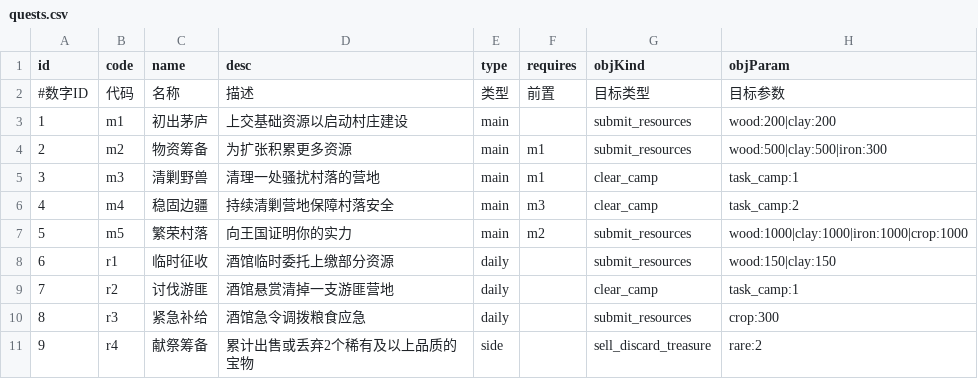
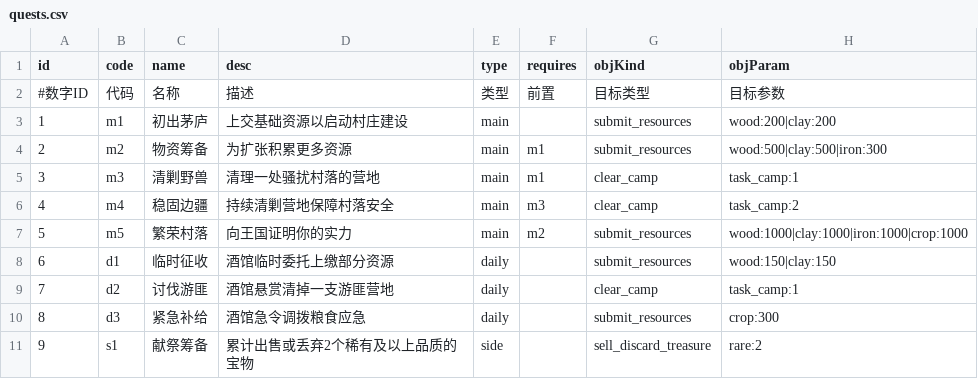
Before and after one commit to kennysli1/slg1.0, a CSV file: config/quests.csv, drawn as a sheet; only a part is shown; the diff names each change by its address in the sheet, - before the commit and + after, or states it on an @@ line.

```diff
--- a/config/quests.csv
+++ b/config/quests.csv
-B8 (code): r1
+B8 (code): d1
-B9 (code): r2
+B9 (code): d2
-B10 (code): r3
+B10 (code): d3
-B11 (code): r4
+B11 (code): s1
```
Also changed, not shown: 2 other files.
